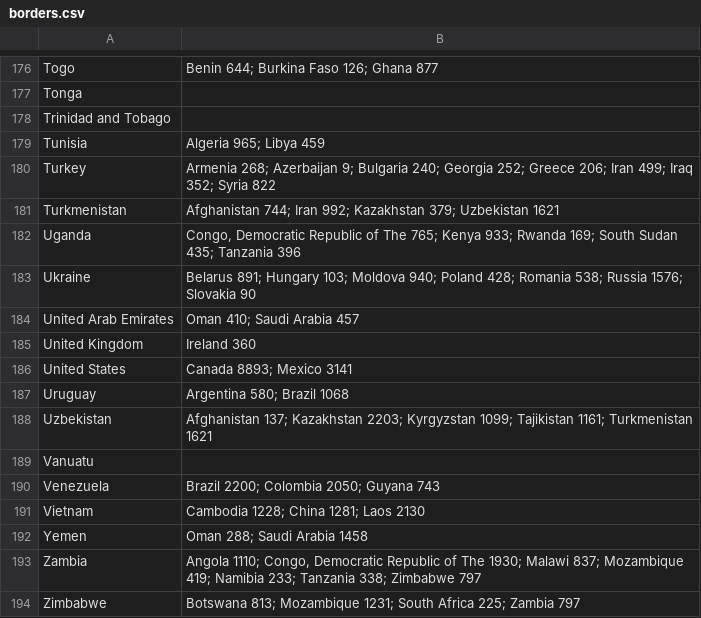
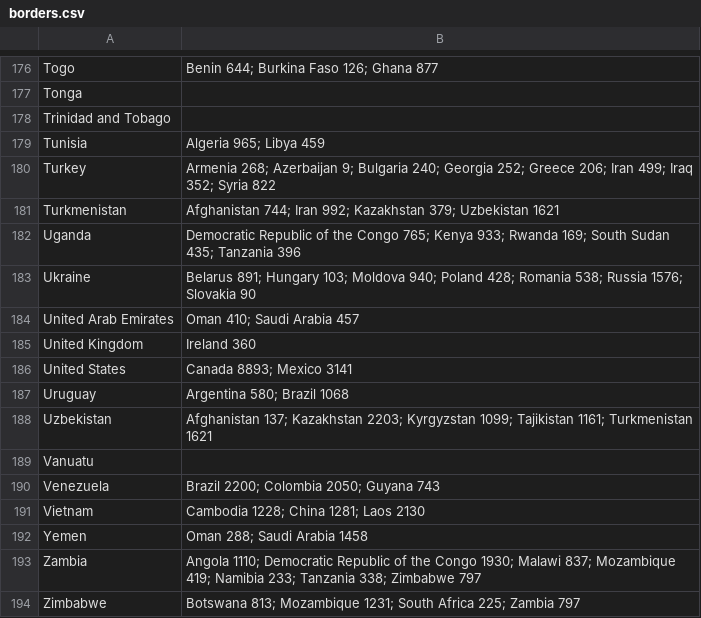
Before and after one commit to WHOteam/rawdata, a CSV file: borders.csv, drawn as a sheet; only a part is shown, gaps mark what is left out; the diff covers the shown part only.

```diff
--- a/borders.csv
+++ b/borders.csv
@@ -181,3 +181,3 @@ Turkey,Armenia 268; Azerbaijan 9; Bulgaria 240; Georgia 252; Greece 206; Iran 49
 Turkmenistan,Afghanistan 744; Iran 992; Kazakhstan 379; Uzbekistan 1621
-Uganda,"Congo, Democratic Republic of The 765; Kenya 933; Rwanda 169; South Sudan 435; Tanzania 396"
+Uganda,Democratic Republic of the Congo 765; Kenya 933; Rwanda 169; South Sudan 435; Tanzania 396
 Ukraine,Belarus 891; Hungary 103; Moldova 940; Poland 428; Romania 538; Russia 1576; Slovakia 90
@@ -192,3 +192,3 @@ Vietnam,Cambodia 1228; China 1281; Laos 2130
 Yemen,Oman 288; Saudi Arabia 1458
-Zambia,"Angola 1110; Congo, Democratic Republic of The 1930; Malawi 837; Mozambique 419; Namibia 233; Tanzania 338; Zimbabwe 797"
+Zambia,Angola 1110; Democratic Republic of the Congo 1930; Malawi 837; Mozambique 419; Namibia 233; Tanzania 338; Zimbabwe 797
 Zimbabwe,Botswana 813; Mozambique 1231; South Africa 225; Zambia 797
```
Also changed, not shown: 21 edited cells elsewhere in this file, obesity.csv, 1 other file.
